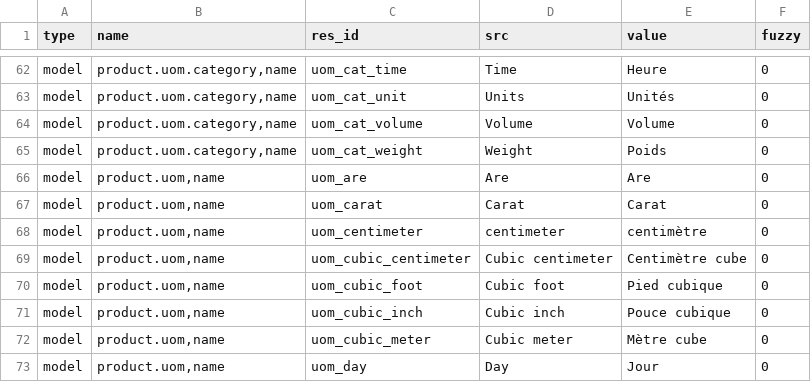
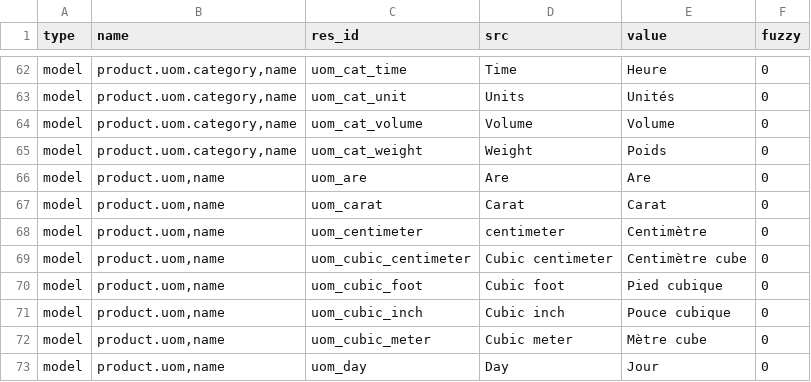
Before and after one commit to coopengo/product, a CSV file: fr_FR.csv, drawn as a sheet; only a part is shown, gaps mark what is left out; the diff covers the shown part only.

```diff
--- a/fr_FR.csv
+++ b/fr_FR.csv
@@ -71,3 +71,3 @@ model,"product.uom,name",uom_are,Are,Are,0
 model,"product.uom,name",uom_carat,Carat,Carat,0
-model,"product.uom,name",uom_centimeter,centimeter,centimètre,0
+model,"product.uom,name",uom_centimeter,centimeter,Centimètre,0
 model,"product.uom,name",uom_cubic_centimeter,Cubic centimeter,Centimètre cube,0
```
Also changed, not shown: 13 edited cells elsewhere in this file, 1 other file.
